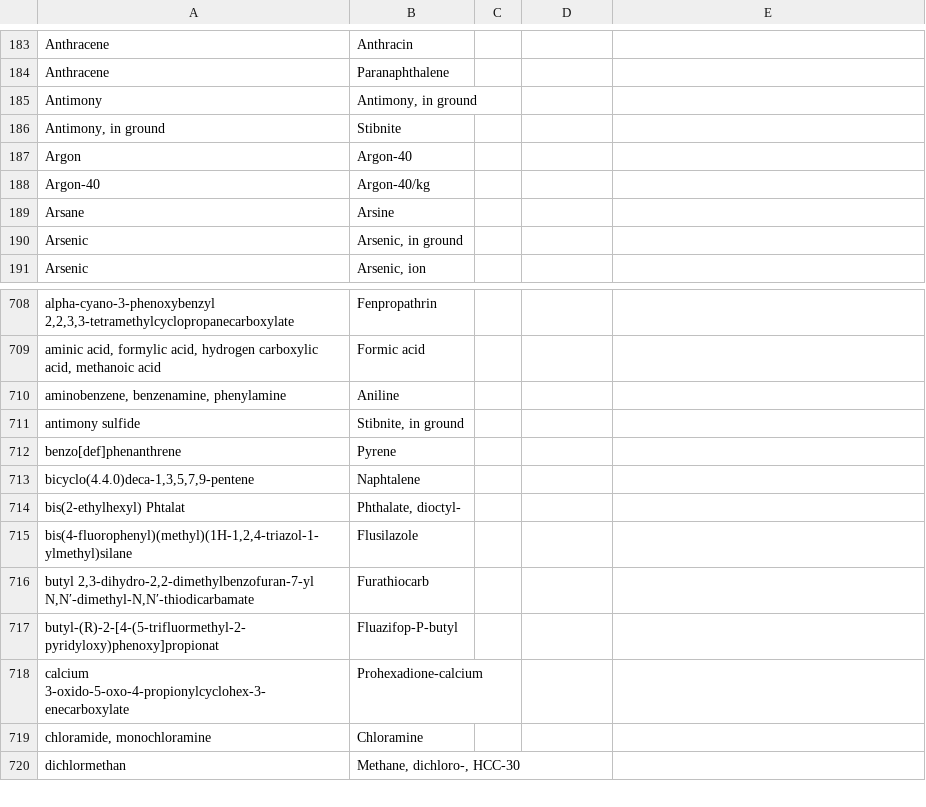
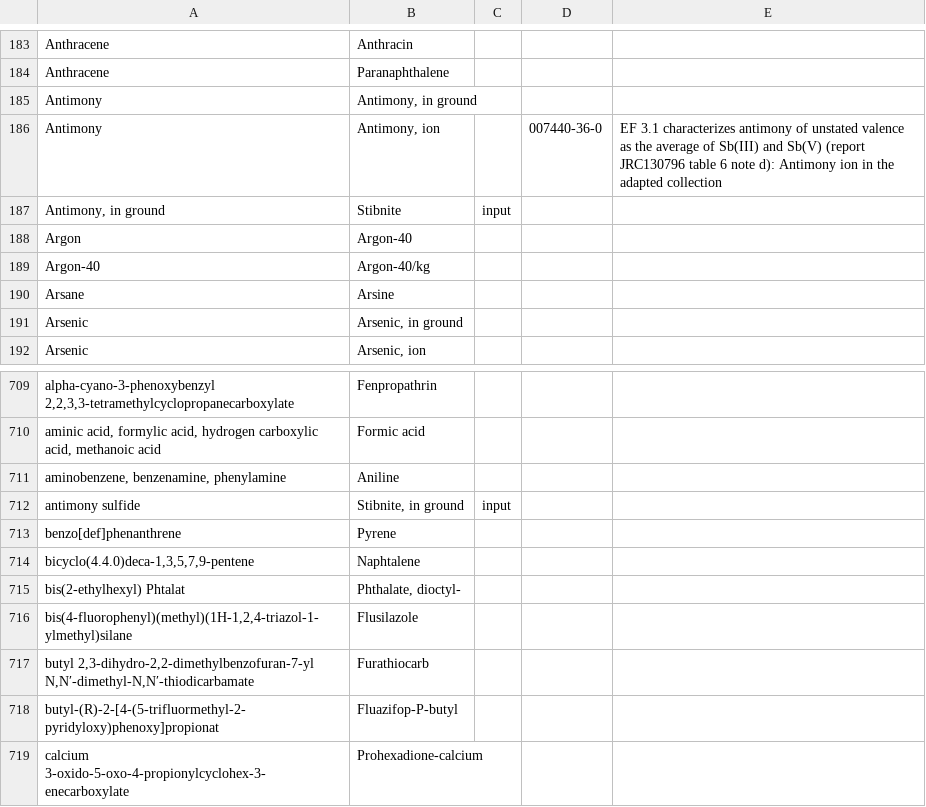
Before and after one commit to ccomb/volca, a CSV file: data/flows.csv, drawn as a sheet; only a part is shown, gaps mark what is left out; the shorter side is filled out with more unchanged rows; addresses are those after the commit; the diff names each change by its address in the sheet, - before the commit and + after, or states it on an @@ line.

Commit message:
Give antimony written without its valence the unspecified-valence factors (#516)
## Problem

Under the adapted EF 3.1 collection, an antimony emission written
without its valence (`Antimony`) reached no toxicity factor. The
collection writes `Antimony (III)`, `Antimony (V)` and `Antimony, ion`,
and the registry joined bare `Antimony` to none of them. In one SimaPro
export, bare `Antimony` carries exactly the amounts that the EcoSpold 2
release of the same data records as `Antimony ion`.

## Solution

- `Antimony` joins `Antimony, ion`, with the element's CAS number. EF
3.1 characterizes antimony of unstated valence as the average of the
trivalent and pentavalent factors (report JRC130796, table 6, note d),
and `Antimony, ion` is the adapted collection's name for that form.
- The two antimony ore rows (`Stibnite`, `antimony sulfide`) become
input-only. Otherwise they would join the emission class, and an
emission named `Stibnite` would take the ion's factors.
- The registry lint pins both, and fails on `main`.
- `data/VERSION` stays at 5, since `main` has already moved it since the
last release.

## Remarks

- A collection that writes bare `antimony` itself, as the reference EF
3.1 package does, keeps its exact-name factor.
- Measured on a 21 456-process export, all activities scored before and
after:
  - Under the reference package, nothing moves.
- Under the adapted collection, freshwater ecotoxicity from inorganics
moves by more than 5 % for 433 processes, and human non-cancer toxicity
from inorganics for 1 203.

## How to test

`cabal test lca-tests --test-options='--match "curated registry lint"'`.
At runtime: run `./gen-version.sh` and rebuild. Then load a SimaPro
source that writes `Antimony` to water together with the adapted EF 3.1
collection. `explain-cf` in freshwater ecotoxicity from inorganics now
answers 11 236.4 from `Antimony, ion` instead of `no_factor`.

```diff
--- a/data/flows.csv
+++ b/data/flows.csv
+row 186: Antimony | Antimony, ion |  | 007440-36-0 | EF 3.1 characterizes antimony of unstated valence as the average of Sb(III) and Sb(V) (report JRC130796 table 6 note d): Antimony ion in the adapted collection
-C187: (empty)
+C187: input
-C712: (empty)
+C712: input
```
Also changed, not shown: 2 other files.
